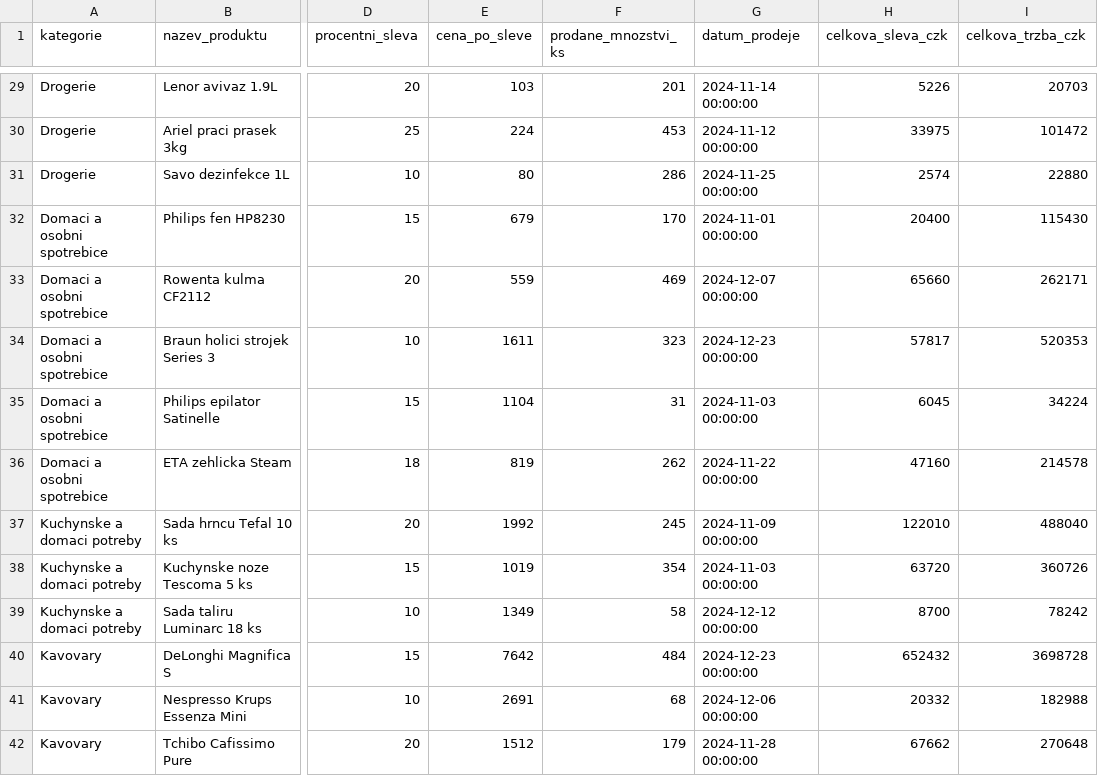
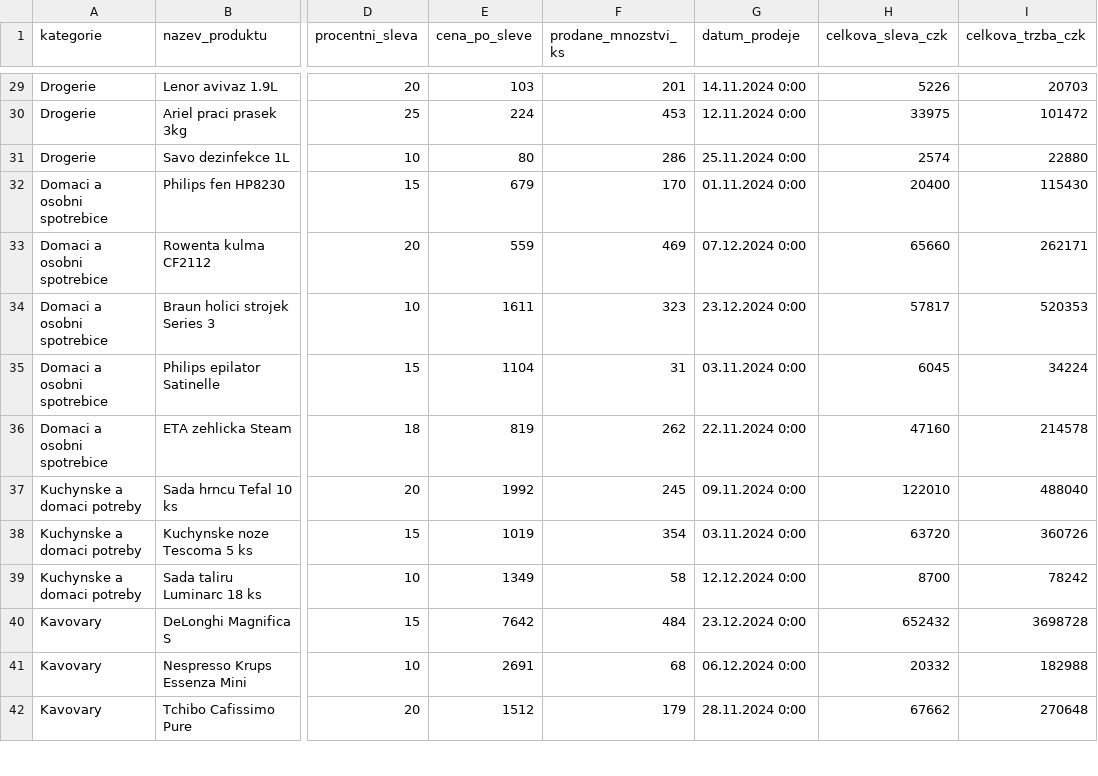
Before and after one commit to Deniska1980-data/BI-FMCG-Case-Study, a CSV file: MegaSlevy_elektronika_FMCG_zbozi_Analyza.csv, drawn as a sheet; only a part is shown, gaps mark what is left out; the diff covers the shown part only; the diff names each change by its address in the sheet, - before the commit and + after, or states it on an @@ line.

```diff
--- a/MegaSlevy_elektronika_FMCG_zbozi_Analyza.csv
+++ b/MegaSlevy_elektronika_FMCG_zbozi_Analyza.csv
-G29 (datum_prodeje): 2024-11-14 00:00:00
+G29 (datum_prodeje): 14.11.2024 0:00
-G30 (datum_prodeje): 2024-11-12 00:00:00
+G30 (datum_prodeje): 12.11.2024 0:00
-G31 (datum_prodeje): 2024-11-25 00:00:00
+G31 (datum_prodeje): 25.11.2024 0:00
-G32 (datum_prodeje): 2024-11-01 00:00:00
+G32 (datum_prodeje): 01.11.2024 0:00
-G33 (datum_prodeje): 2024-12-07 00:00:00
+G33 (datum_prodeje): 07.12.2024 0:00
-G34 (datum_prodeje): 2024-12-23 00:00:00
+G34 (datum_prodeje): 23.12.2024 0:00
-G35 (datum_prodeje): 2024-11-03 00:00:00
+G35 (datum_prodeje): 03.11.2024 0:00
-G36 (datum_prodeje): 2024-11-22 00:00:00
+G36 (datum_prodeje): 22.11.2024 0:00
-G37 (datum_prodeje): 2024-11-09 00:00:00
+G37 (datum_prodeje): 09.11.2024 0:00
-G38 (datum_prodeje): 2024-11-03 00:00:00
+G38 (datum_prodeje): 03.11.2024 0:00
-G39 (datum_prodeje): 2024-12-12 00:00:00
+G39 (datum_prodeje): 12.12.2024 0:00
-G40 (datum_prodeje): 2024-12-23 00:00:00
+G40 (datum_prodeje): 23.12.2024 0:00
-G41 (datum_prodeje): 2024-12-06 00:00:00
+G41 (datum_prodeje): 06.12.2024 0:00
-G42 (datum_prodeje): 2024-11-28 00:00:00
+G42 (datum_prodeje): 28.11.2024 0:00
```
Also changed, not shown: 55 edited cells elsewhere in this file.
